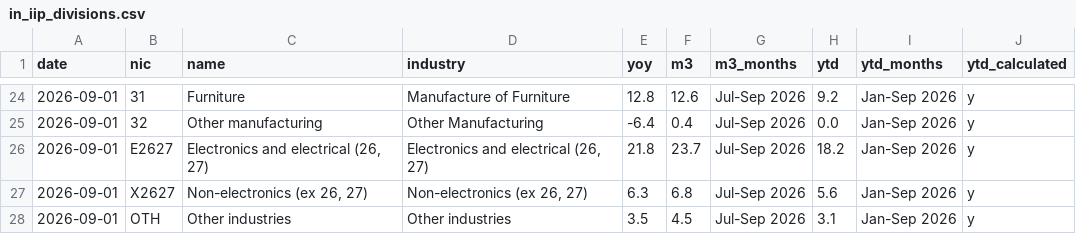
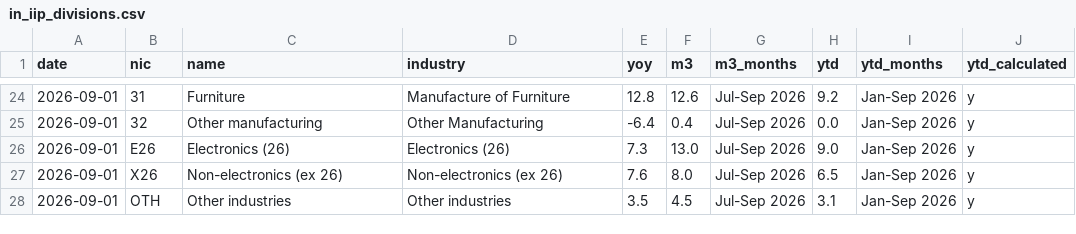
Before and after one commit to AsiaDecoded/Asia-vitals, a CSV file: data/in/iip/in_iip_divisions.csv, drawn as a sheet; only a part is shown, gaps mark what is left out.

```diff
--- a/data/in/iip/in_iip_divisions.csv
+++ b/data/in/iip/in_iip_divisions.csv
@@ -25,4 +25,4 @@ date,nic,name,industry,yoy,m3,m3_months,ytd,ytd_months,ytd_calculated
 2026-09-01,32,Other manufacturing,Other Manufacturing,-6.4,0.4,Jul-Sep 2026,0.0,Jan-Sep 2026,y
-2026-09-01,E2627,"Electronics and electrical (26, 27)","Electronics and electrical (26, 27)",21.8,23.7,Jul-Sep 2026,18.2,Jan-Sep 2026,y
-2026-09-01,X2627,"Non-electronics (ex 26, 27)","Non-electronics (ex 26, 27)",6.3,6.8,Jul-Sep 2026,5.6,Jan-Sep 2026,y
+2026-09-01,E26,Electronics (26),Electronics (26),7.3,13.0,Jul-Sep 2026,9.0,Jan-Sep 2026,y
+2026-09-01,X26,Non-electronics (ex 26),Non-electronics (ex 26),7.6,8.0,Jul-Sep 2026,6.5,Jan-Sep 2026,y
 2026-09-01,OTH,Other industries,Other industries,3.5,4.5,Jul-Sep 2026,3.1,Jan-Sep 2026,y
```
Also changed, not shown: data/in/iip/in_iip_contrib.csv, data/in/iip/in_iip_groups.csv, 3 other files.
